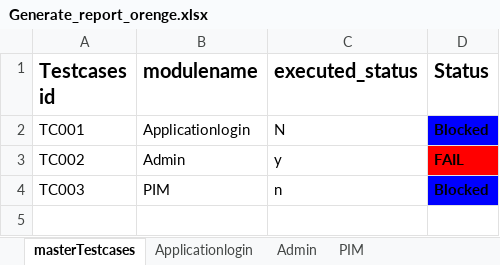
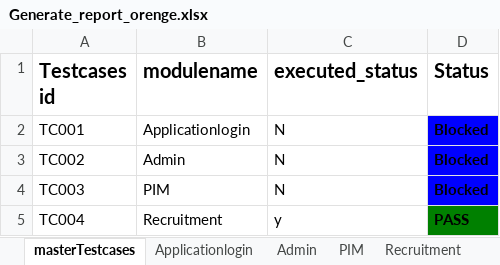
Before and after one commit to uday07qa/ORG_project, an Excel workbook: orengeHRM/xldata/Generate_report_orenge.xlsx, sheet masterTestcases, drawn as a sheet; values as stored, in another font and other column widths than the file's, no borders; the diff names each change by its address in the sheet, - before the commit and + after, or states it on an @@ line.

```diff
--- a/orengeHRM/xldata/Generate_report_orenge.xlsx (sheet masterTestcases)
+++ b/orengeHRM/xldata/Generate_report_orenge.xlsx (sheet masterTestcases)
+sheet tab: Recruitment
-C3 (executed_status): y
+C3 (executed_status): N
-D3 (Status): FAIL
+D3 (Status): Blocked
-D3 fill: #FF0000
+D3 fill: #0000FF
-C4 (executed_status): n
+C4 (executed_status): N
+row 5: TC004 | Recruitment | y | PASS
```
Also changed, not shown: sheet Admin, sheet PIM, orengeHRM/xldata/orengeHRMTestcases.xlsx, 12 other files.
